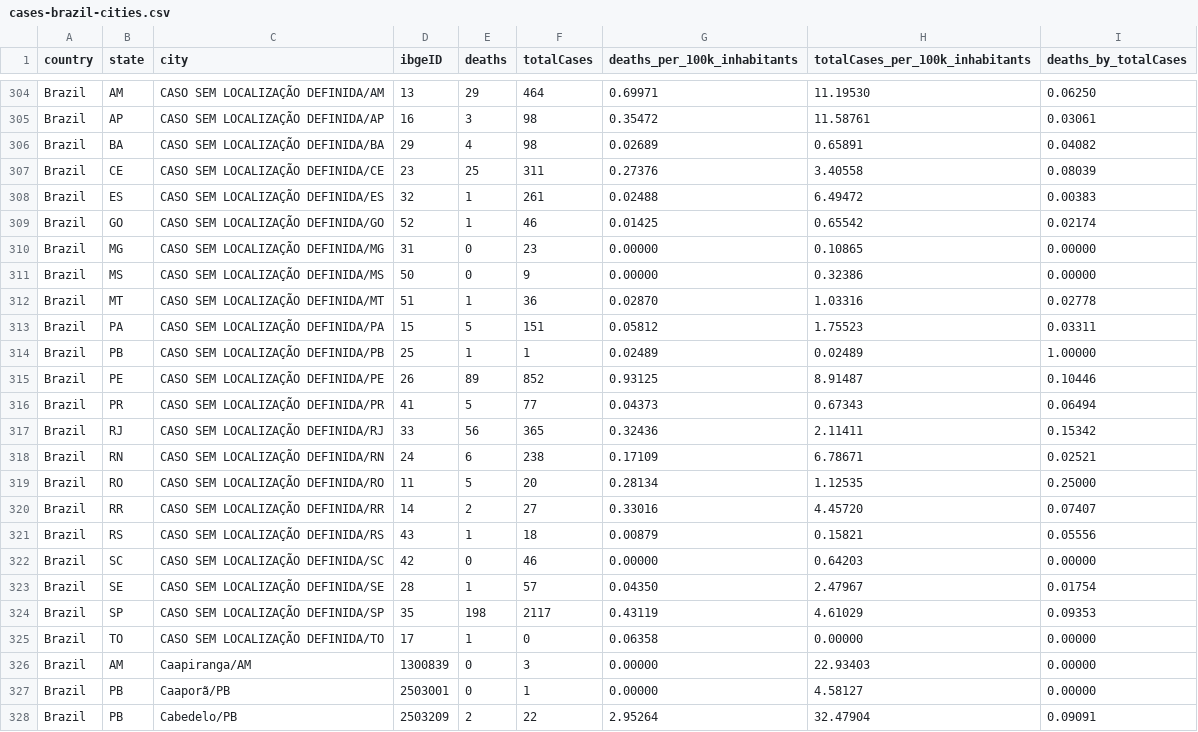
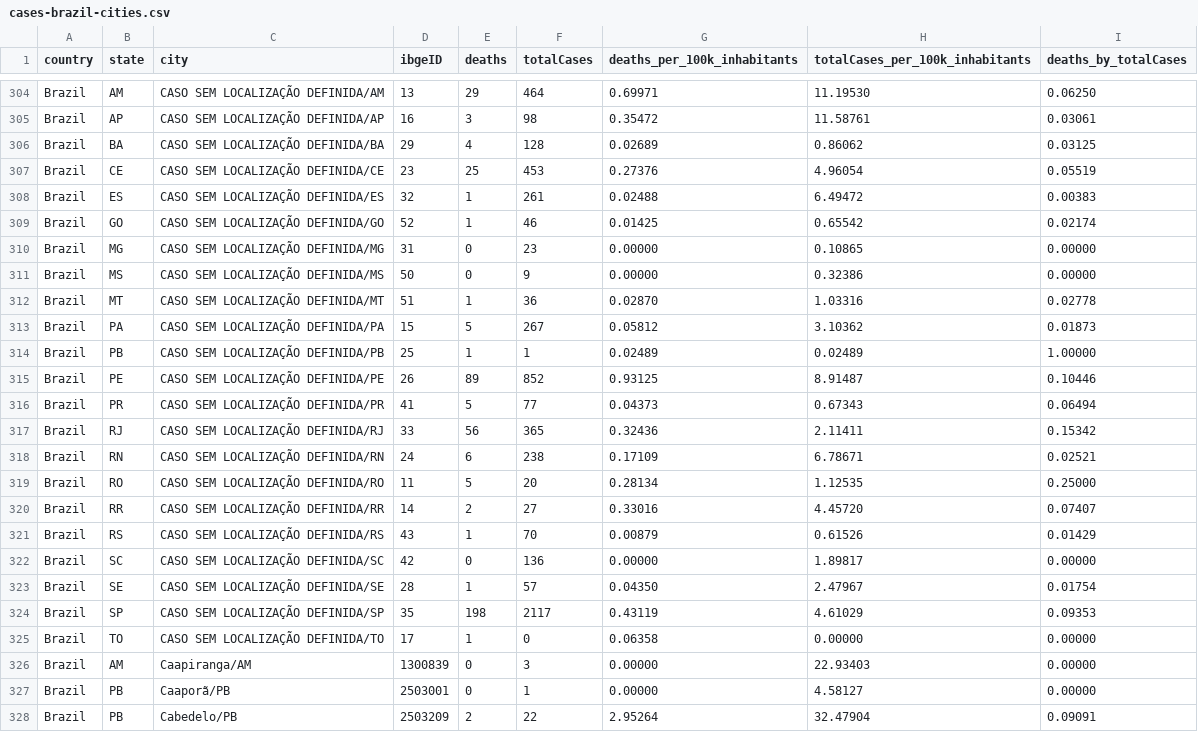
Before and after one commit to vdilego/covid19br, a CSV file: cases-brazil-cities.csv, drawn as a sheet; only a part is shown, gaps mark what is left out.

```diff
--- a/cases-brazil-cities.csv
+++ b/cases-brazil-cities.csv
@@ -305,4 +305,4 @@ Brazil,AM,CASO SEM LOCALIZAÇÃO DEFINIDA/AM,13,29,464,0.69971,11.19530,0.06250
 Brazil,AP,CASO SEM LOCALIZAÇÃO DEFINIDA/AP,16,3,98,0.35472,11.58761,0.03061
-Brazil,BA,CASO SEM LOCALIZAÇÃO DEFINIDA/BA,29,4,98,0.02689,0.65891,0.04082
-Brazil,CE,CASO SEM LOCALIZAÇÃO DEFINIDA/CE,23,25,311,0.27376,3.40558,0.08039
+Brazil,BA,CASO SEM LOCALIZAÇÃO DEFINIDA/BA,29,4,128,0.02689,0.86062,0.03125
+Brazil,CE,CASO SEM LOCALIZAÇÃO DEFINIDA/CE,23,25,453,0.27376,4.96054,0.05519
 Brazil,ES,CASO SEM LOCALIZAÇÃO DEFINIDA/ES,32,1,261,0.02488,6.49472,0.00383
@@ -312,3 +312,3 @@ Brazil,MS,CASO SEM LOCALIZAÇÃO DEFINIDA/MS,50,0,9,0.00000,0.32386,0.00000
 Brazil,MT,CASO SEM LOCALIZAÇÃO DEFINIDA/MT,51,1,36,0.02870,1.03316,0.02778
-Brazil,PA,CASO SEM LOCALIZAÇÃO DEFINIDA/PA,15,5,151,0.05812,1.75523,0.03311
+Brazil,PA,CASO SEM LOCALIZAÇÃO DEFINIDA/PA,15,5,267,0.05812,3.10362,0.01873
 Brazil,PB,CASO SEM LOCALIZAÇÃO DEFINIDA/PB,25,1,1,0.02489,0.02489,1.00000
@@ -320,4 +320,4 @@ Brazil,RO,CASO SEM LOCALIZAÇÃO DEFINIDA/RO,11,5,20,0.28134,1.12535,0.25000
 Brazil,RR,CASO SEM LOCALIZAÇÃO DEFINIDA/RR,14,2,27,0.33016,4.45720,0.07407
-Brazil,RS,CASO SEM LOCALIZAÇÃO DEFINIDA/RS,43,1,18,0.00879,0.15821,0.05556
-Brazil,SC,CASO SEM LOCALIZAÇÃO DEFINIDA/SC,42,0,46,0.00000,0.64203,0.00000
+Brazil,RS,CASO SEM LOCALIZAÇÃO DEFINIDA/RS,43,1,70,0.00879,0.61526,0.01429
+Brazil,SC,CASO SEM LOCALIZAÇÃO DEFINIDA/SC,42,0,136,0.00000,1.89817,0.00000
 Brazil,SE,CASO SEM LOCALIZAÇÃO DEFINIDA/SE,28,1,57,0.04350,2.47967,0.01754
```
Also changed, not shown: cases-brazil-cities-time_changesOnly.csv, cases-brazil-states.csv, 4 other files.
